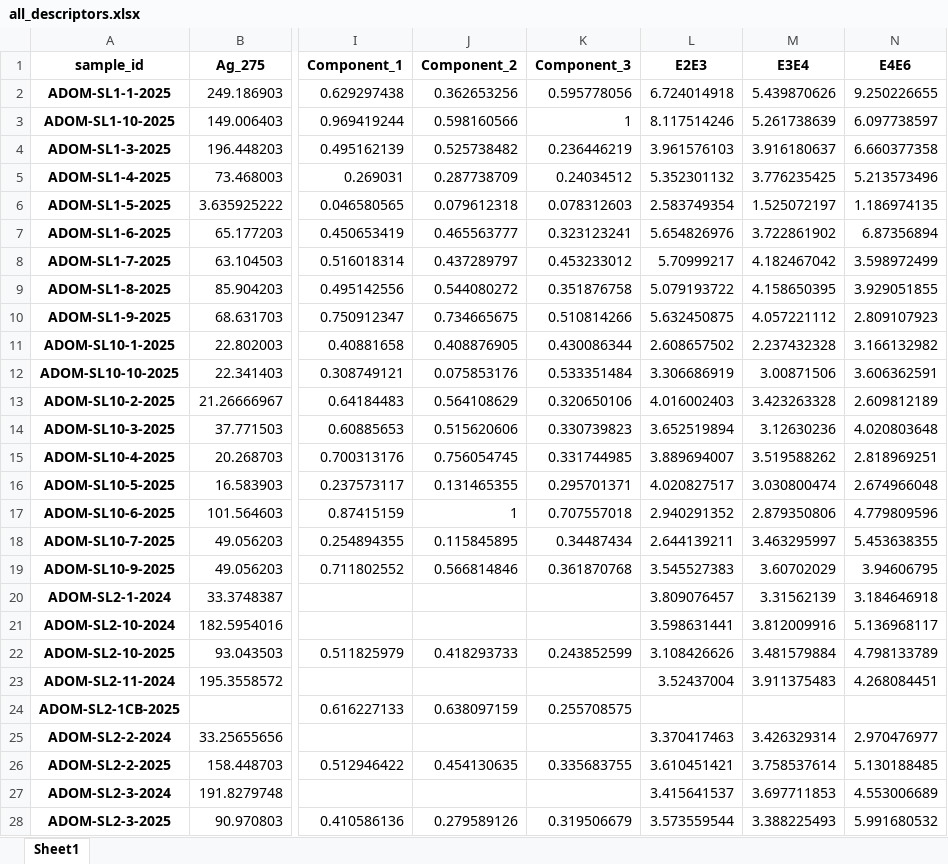
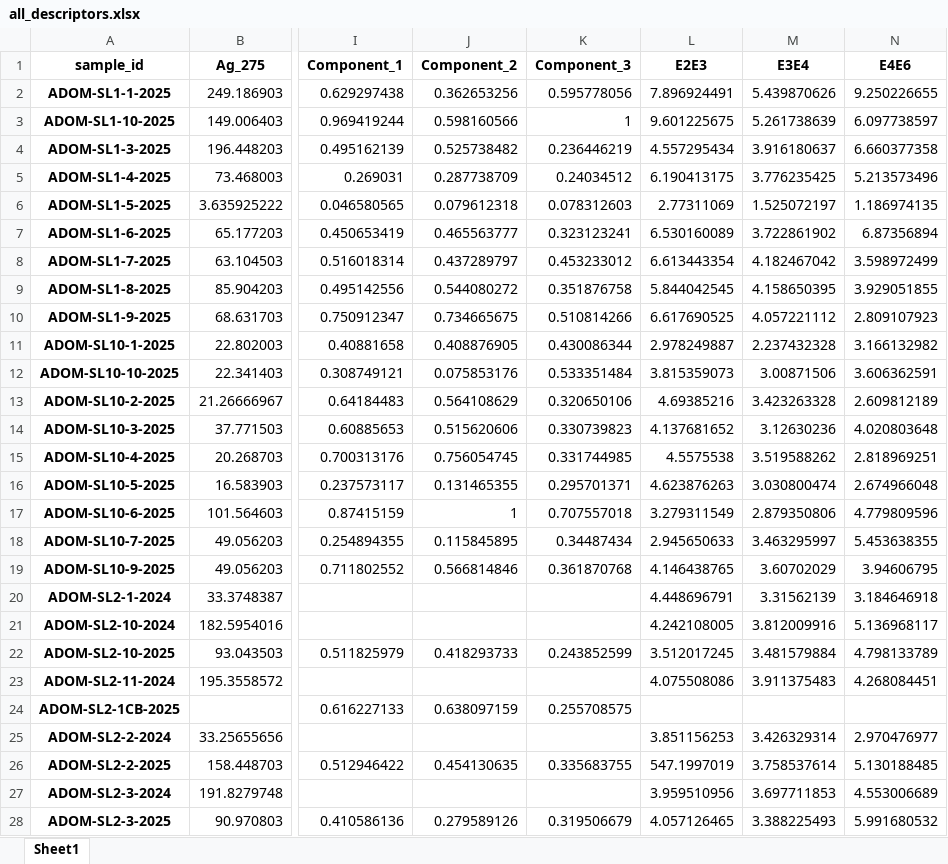
Before and after one commit to Eickland/KNP-analysis, an Excel workbook: Received_data/Statistics/all_descriptors.xlsx, sheet Sheet1, drawn as a sheet; only a part is shown, gaps mark what is left out; values as stored, in another font and other column widths than the file's, no borders; the diff covers the shown part only; the diff names each change by its address in the sheet, - before the commit and + after, or states it on an @@ line.

```diff
--- a/Received_data/Statistics/all_descriptors.xlsx (sheet Sheet1)
+++ b/Received_data/Statistics/all_descriptors.xlsx (sheet Sheet1)
-L2 (E2E3): 6.724014918
+L2 (E2E3): 7.896924491
-L3 (E2E3): 8.117514246
+L3 (E2E3): 9.601225675
-L4 (E2E3): 3.961576103
+L4 (E2E3): 4.557295434
-L5 (E2E3): 5.352301132
+L5 (E2E3): 6.190413175
-L6 (E2E3): 2.583749354
+L6 (E2E3): 2.77311069
-L7 (E2E3): 5.654826976
+L7 (E2E3): 6.530160089
-L8 (E2E3): 5.70999217
+L8 (E2E3): 6.613443354
-L9 (E2E3): 5.079193722
+L9 (E2E3): 5.844042545
-L10 (E2E3): 5.632450875
+L10 (E2E3): 6.617690525
-L11 (E2E3): 2.608657502
+L11 (E2E3): 2.978249887
-L12 (E2E3): 3.306686919
+L12 (E2E3): 3.815359073
-L13 (E2E3): 4.016002403
+L13 (E2E3): 4.69385216
-L14 (E2E3): 3.652519894
+L14 (E2E3): 4.137681652
-L15 (E2E3): 3.889694007
+L15 (E2E3): 4.5575538
-L16 (E2E3): 4.020827517
+L16 (E2E3): 4.623876263
-L17 (E2E3): 2.940291352
+L17 (E2E3): 3.279311549
-L18 (E2E3): 2.644139211
+L18 (E2E3): 2.945650633
-L19 (E2E3): 3.545527383
+L19 (E2E3): 4.146438765
-L20 (E2E3): 3.809076457
+L20 (E2E3): 4.448696791
-L21 (E2E3): 3.598631441
+L21 (E2E3): 4.242108005
-L22 (E2E3): 3.108426626
+L22 (E2E3): 3.512017245
-L23 (E2E3): 3.52437004
+L23 (E2E3): 4.075508086
-L25 (E2E3): 3.370417463
+L25 (E2E3): 3.851156253
-L26 (E2E3): 3.610451421
+L26 (E2E3): 547.1997019
-L27 (E2E3): 3.415641537
+L27 (E2E3): 3.959510956
-L28 (E2E3): 3.573559544
+L28 (E2E3): 4.057126465
```
Also changed, not shown: 278 edited cells elsewhere in this sheet, Received_data/Model/Classification/Models_summary.xlsx, Received_data/Parafac/data/parafac.xlsx, 22 other files.
